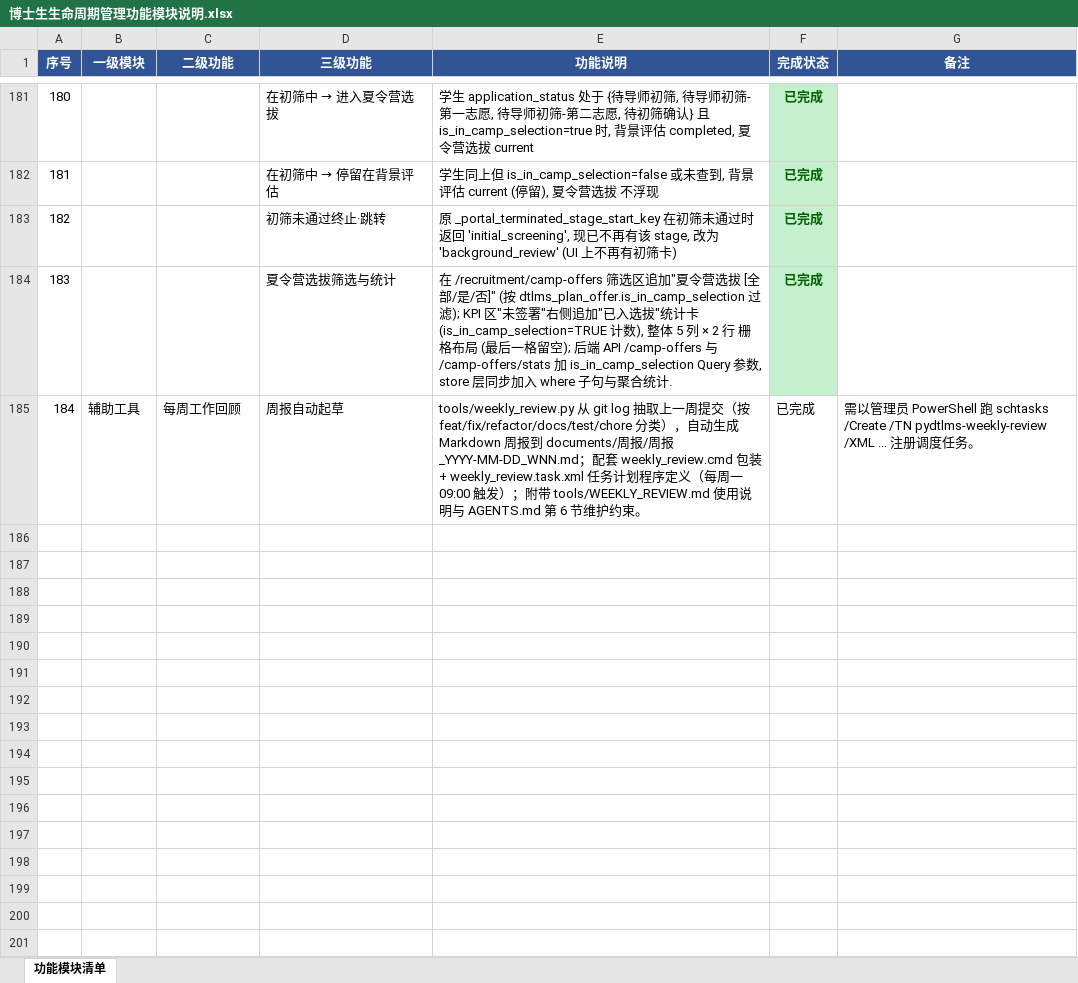
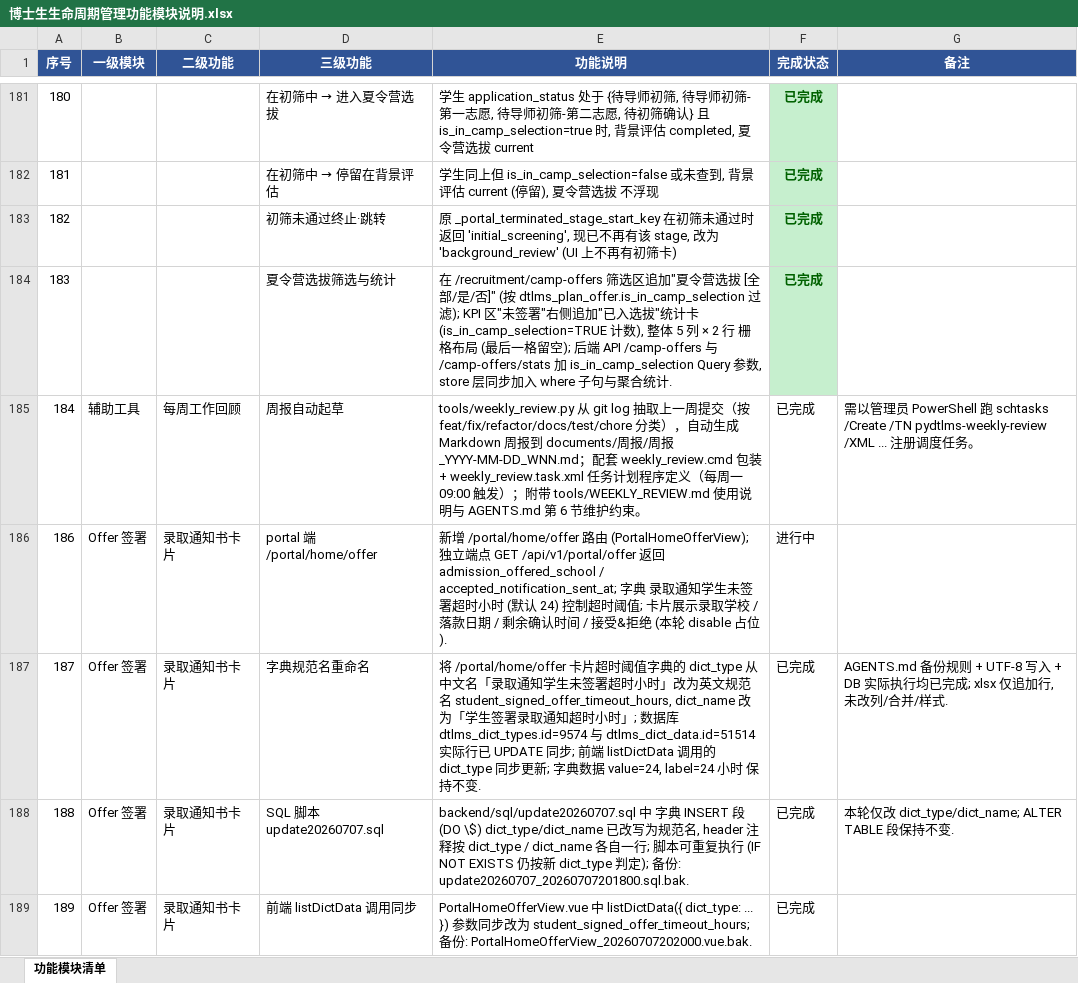
Before and after one commit to karonluo/pydtlms, an Excel workbook: documents/博士生生命周期管理功能模块说明.xlsx, sheet 功能模块清单, drawn as a sheet; only a part is shown, gaps mark what is left out; values as stored, in another font and other column widths than the file's, no borders; the diff names each change by its address in the sheet, - before the commit and + after, or states it on an @@ line.

```diff
--- a/documents/博士生生命周期管理功能模块说明.xlsx (sheet 功能模块清单)
+++ b/documents/博士生生命周期管理功能模块说明.xlsx (sheet 功能模块清单)
+row 186: 186 | Offer 签署 | 录取通知书卡片 | portal 端 /portal/home/offer | 新增 /portal/home/offer 路由 (PortalHomeOfferView); 独立端点 GET /api/v1/portal/offer 返回 admission_offered_school / accepted_notification_sent_at; 字典 录取通知学生未签署超时小时 (默认 24) 控制超时阈值; 卡片展示录取学校 / 落款日期 / 剩余确认时间 / 接受&拒绝 (本轮 disable 占位). | 进行中
+row 187: 187 | Offer 签署 | 录取通知书卡片 | 字典规范名重命名 | 将 /portal/home/offer 卡片超时阈值字典的 dict_type 从 中文名「录取通知学生未签署超时小时」改为英文规范名 student_signed_offer_timeout_hours, dict_name 改为「学生签署录取通知超时小时」; 数据库 dtlms_dict_types.id=9574 与 dtlms_dict_data.id=51514 实际行已 UPDATE 同步; 前端 listDictData 调用的 dict_type 同步更新; 字典数据 value=24, label=24 小时 保持不变. | 已完成 | AGENTS.md 备份规则 + UTF-8 写入 + DB 实际执行均已完成; xlsx 仅追加行, 未改列/合并/样式.
+row 188: 188 | Offer 签署 | 录取通知书卡片 | SQL 脚本 update20260707.sql | backend/sql/update20260707.sql 中 字典 INSERT 段 (DO \$) dict_type/dict_name 已改写为规范名, header 注释按 dict_type / dict_name 各自一行; 脚本可重复执行 (IF NOT EXISTS 仍按新 dict_type 判定); 备份: update20260707_20260707201800.sql.bak. | 已完成 | 本轮仅改 dict_type/dict_name; ALTER TABLE 段保持不变.
+row 189: 189 | Offer 签署 | 录取通知书卡片 | 前端 listDictData 调用同步 | PortalHomeOfferView.vue 中 listDictData({ dict_type: ... }) 参数同步改为 student_signed_offer_timeout_hours; 备份: PortalHomeOfferView_20260707202000.vue.bak. | 已完成
```
Also changed, not shown: 11 other files.
